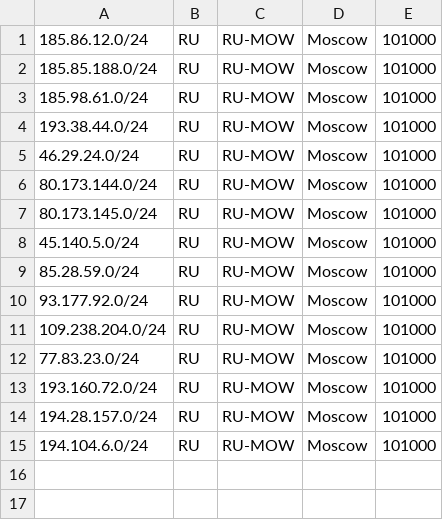
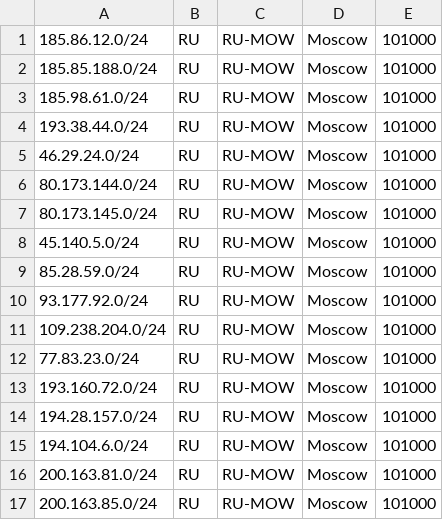
Before and after one commit to AS210751/geo, a CSV file: geofeed.csv, drawn as a sheet.

Commit message:
Update geofeed

```diff
--- a/geofeed.csv
+++ b/geofeed.csv
@@ -15 +15,3 @@
 194.104.6.0/24,RU,RU-MOW,Moscow,101000
+200.163.81.0/24,RU,RU-MOW,Moscow,101000
+200.163.85.0/24,RU,RU-MOW,Moscow,101000
```
